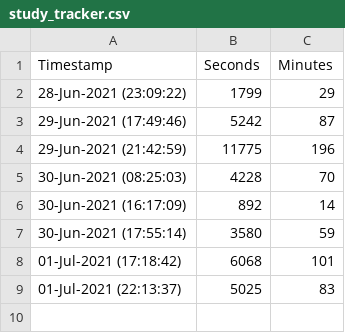
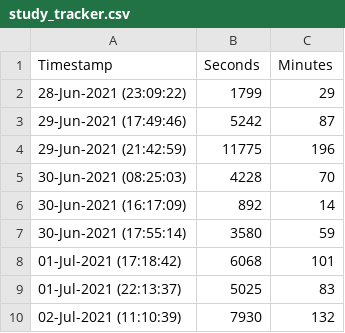
Before and after one commit to BigFatCal/Python-Projects, a CSV file: WorkingOn/StudyTimer/study_tracker.csv, drawn as a sheet.

Commit message:
Update study_tracker.csv

```diff
--- a/WorkingOn/StudyTimer/study_tracker.csv
+++ b/WorkingOn/StudyTimer/study_tracker.csv
@@ -9 +9,2 @@ Timestamp,Seconds,Minutes
 01-Jul-2021 (22:13:37),5025,83
+02-Jul-2021 (11:10:39),7930,132
```
